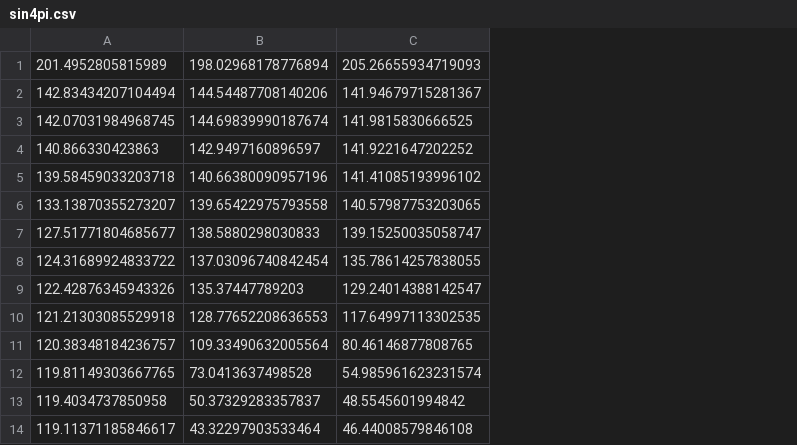
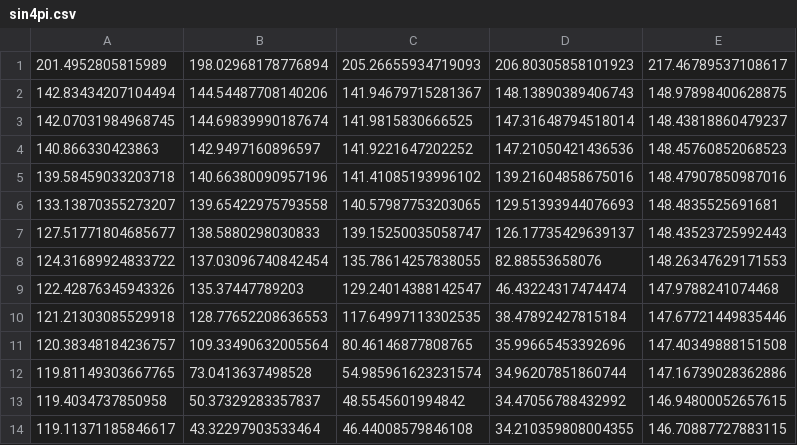
Before and after one commit to yotiosoft/MyNeuralNetwork, a CSV file: sin4pi.csv, drawn as a sheet; only a part is shown; the diff names each change by its address in the sheet, - before the commit and + after, or states it on an @@ line.

```diff
--- a/sin4pi.csv
+++ b/sin4pi.csv
+column D, rows 1-14: 206.80305858101923 | 148.13890389406743 | 147.31648794518014 | 147.21050421436536 | 139.21604858675016 | 129.51393944076693 | 126.17735429639137 | 82.88553658076 | 46.43224317474474 | 38.47892427815184 | 35.99665453392696 | 34.96207851860744 | 34.47056788432992 | 34.210359808004355
+column E, rows 1-14: 217.46789537108617 | 148.97898400628875 | 148.43818860479237 | 148.45760852068523 | 148.47907850987016 | 148.4835525691681 | 148.43523725992443 | 148.26347629171553 | 147.9788241074468 | 147.67721449835446 | 147.40349888151508 | 147.16739028362886 | 146.94800052657615 | 146.70887727883115
```
Also changed, not shown: gauss.csv, 2 other files.
